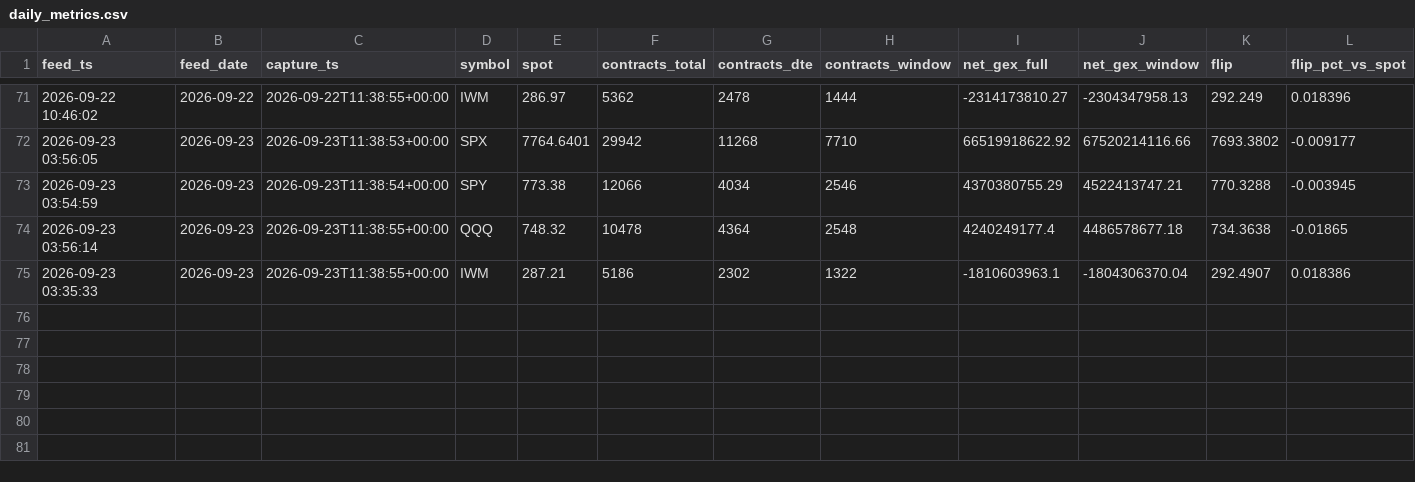
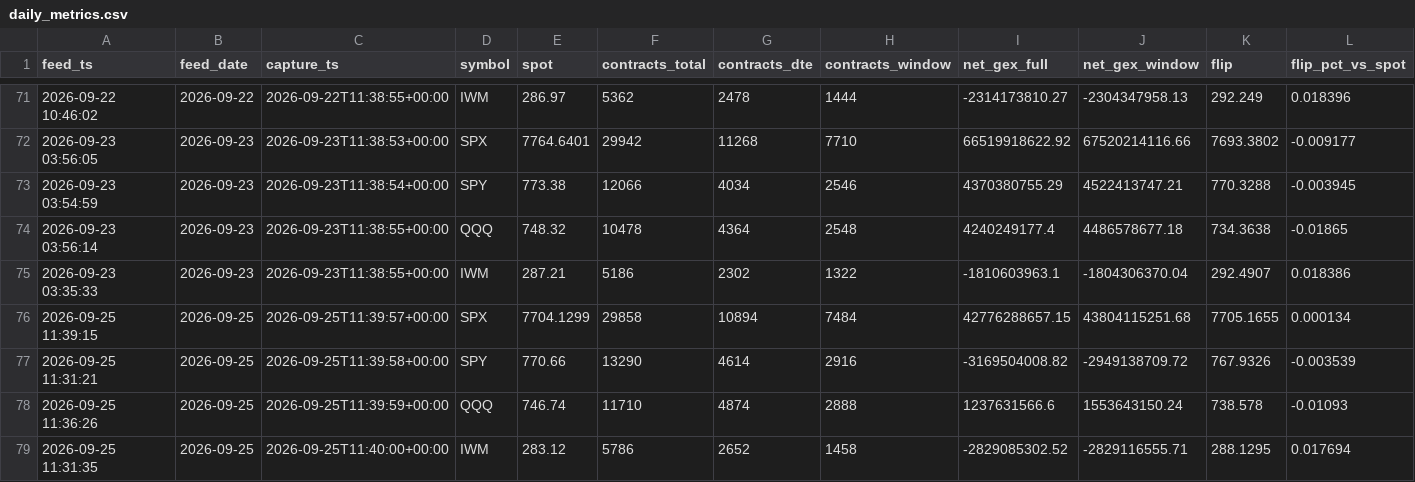
Before and after one commit to Emf2912147/GEX, a CSV file: history/daily_metrics.csv, drawn as a sheet; only a part is shown, gaps mark what is left out; rows hold the shown columns only; the diff names each change by its address in the sheet, - before the commit and + after, or states it on an @@ line.

```diff
--- a/history/daily_metrics.csv
+++ b/history/daily_metrics.csv
+row 76: 2026-09-25 11:39:15 | 2026-09-25 | 2026-09-25T11:39:57+00:00 | SPX | 7704.1299 | 29858 | 10894 | 7484 | 42776288657.15 | 43804115251.68 | 7705.1655 | 0.000134
+row 77: 2026-09-25 11:31:21 | 2026-09-25 | 2026-09-25T11:39:58+00:00 | SPY | 770.66 | 13290 | 4614 | 2916 | -3169504008.82 | -2949138709.72 | 767.9326 | -0.003539
+row 78: 2026-09-25 11:36:26 | 2026-09-25 | 2026-09-25T11:39:59+00:00 | QQQ | 746.74 | 11710 | 4874 | 2888 | 1237631566.6 | 1553643150.24 | 738.578 | -0.01093
+row 79: 2026-09-25 11:31:35 | 2026-09-25 | 2026-09-25T11:40:00+00:00 | IWM | 283.12 | 5786 | 2652 | 1458 | -2829085302.52 | -2829116555.71 | 288.1295 | 0.017694
```
Also changed, not shown: 11 other files.
